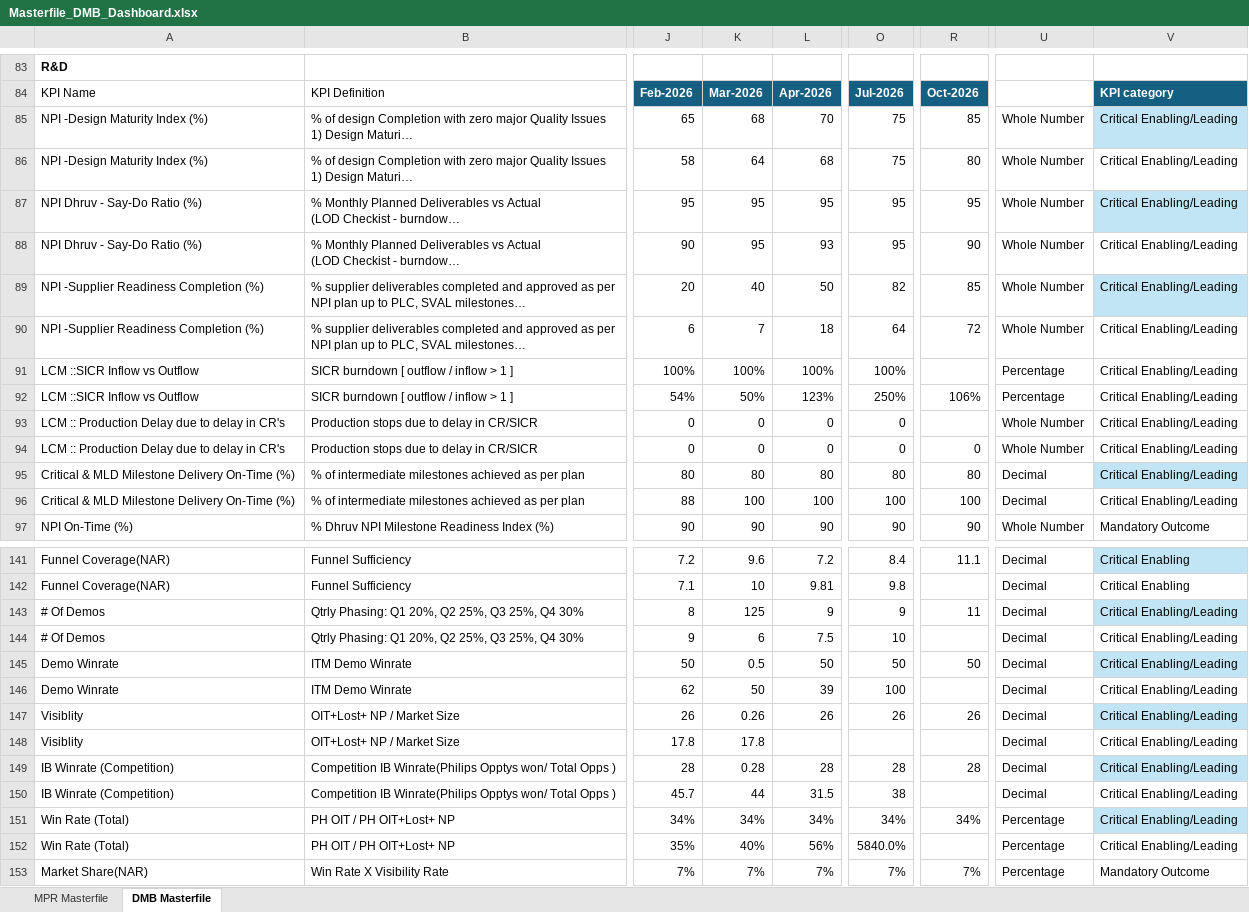
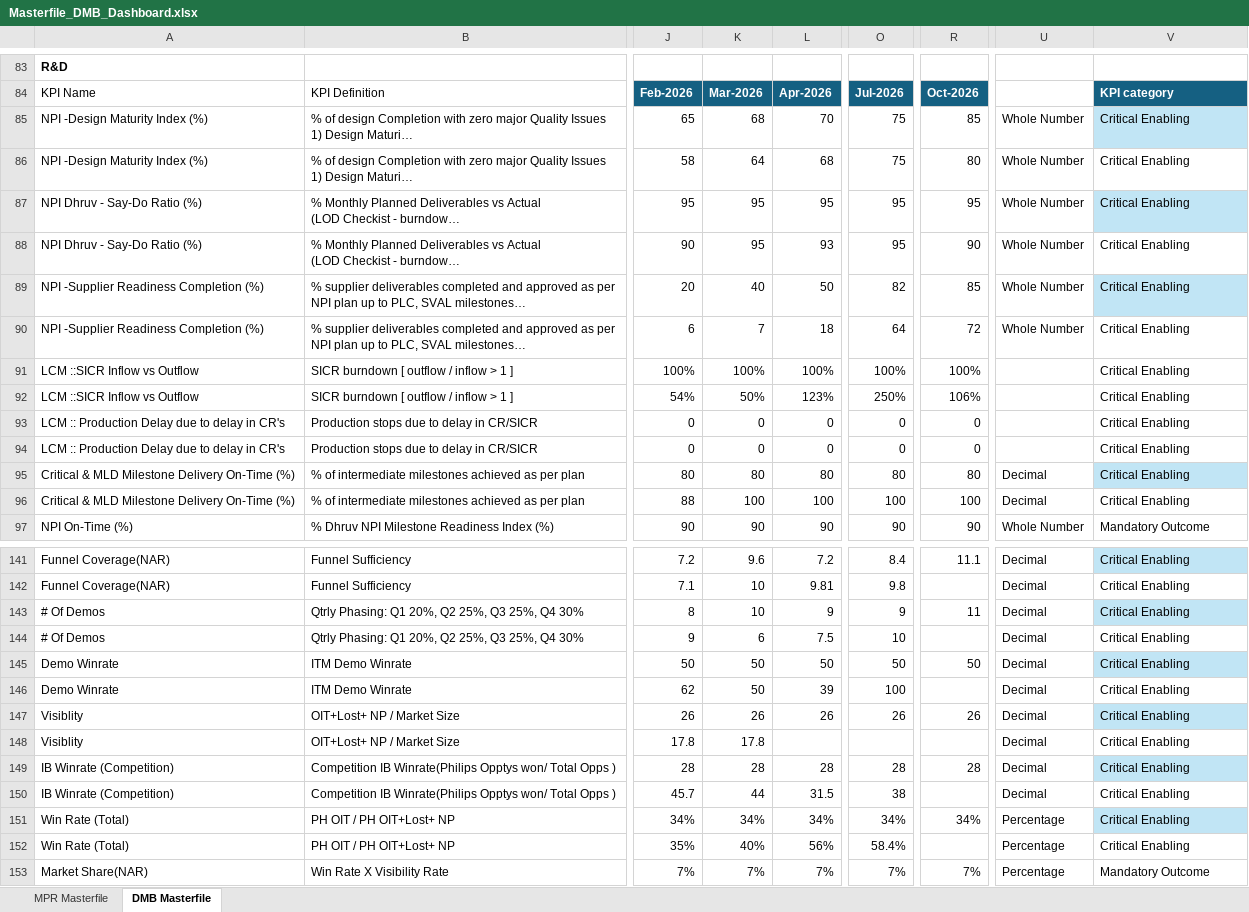
Before and after one commit to pratibha131/DMB-Dashboard, an Excel workbook: data/Masterfile_DMB_Dashboard.xlsx, sheet DMB Masterfile, drawn as a sheet; only a part is shown, gaps mark what is left out; long unchanged cells end in …; values as stored, in another font and other column widths than the file's, no borders; table styles not drawn; the diff covers the shown part only; the diff names each change by its address in the sheet, - before the commit and + after, or states it on an @@ line.

Commit message:
Auto-sync Masterfile_DMB_Dashboard.xlsx from SharePoint via live sync [skip ci]

```diff
--- a/data/Masterfile_DMB_Dashboard.xlsx (sheet DMB Masterfile)
+++ b/data/Masterfile_DMB_Dashboard.xlsx (sheet DMB Masterfile)
-V85:V96: Critical Enabling/Leading
+V85:V96: Critical Enabling
-R91: (empty)
+R91: 100%
-U91:U92: Percentage
+U91:U92: (empty)
-R93: (empty)
+R93: 0
-U93:U94: Whole Number
+U93:U94: (empty)
-K143: 125
+K143: 10
-V143:V152: Critical Enabling/Leading
+V143:V152: Critical Enabling
-K145: 0.5
+K145: 50
-K147: 0.26
+K147: 26
-K149: 0.28
+K149: 28
-O152: 5840.0%
+O152: 58.4%
```
Also changed, not shown: 84 edited cells elsewhere in this sheet, sheet MPR Masterfile, hidden cells.
